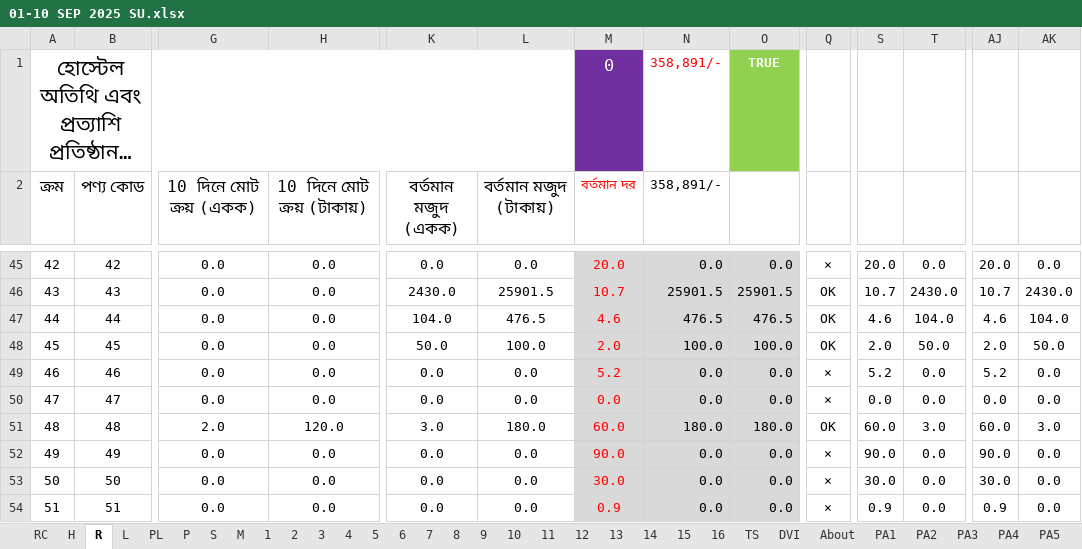
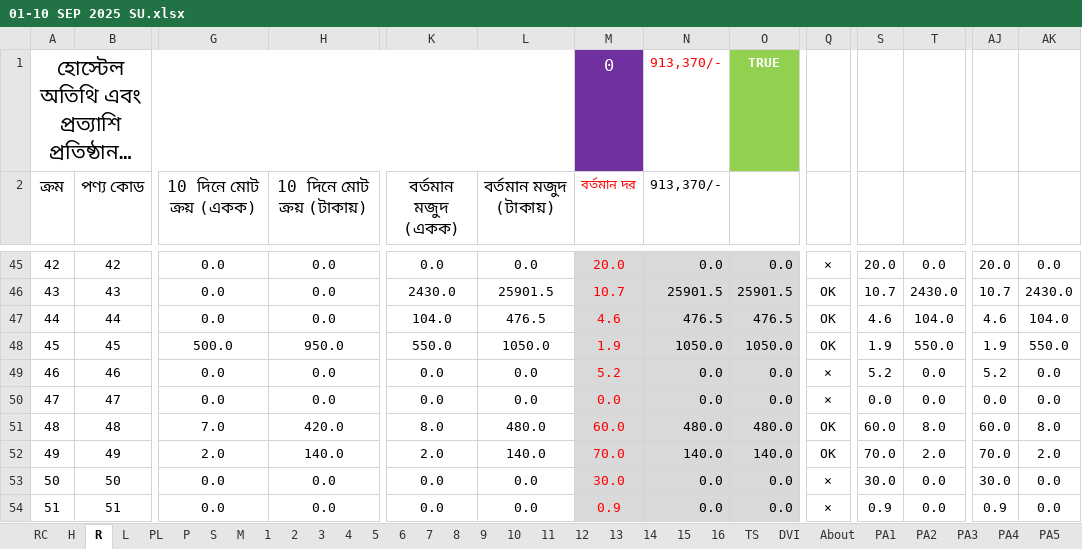
Before and after one commit to nshamim2026/office, an Excel workbook: Store/09-2025 ‍STORE GH/01-10 SEP 2025 SU.xlsx, sheet R, drawn as a sheet; only a part is shown, gaps mark what is left out; long unchanged cells end in …; values as stored, in another font and other column widths than the file's, no borders; conditional formats not drawn; the diff covers the shown part only; the diff names each change by its address in the sheet, - before the commit and + after, or states it on an @@ line.

```diff
--- a/Store/09-2025 ‍STORE GH/01-10 SEP 2025 SU.xlsx (sheet R)
+++ b/Store/09-2025 ‍STORE GH/01-10 SEP 2025 SU.xlsx (sheet R)
-N1:N2 (913,370/-): 358,891/-
+N1:N2 (913,370/-): 913,370/-
-G48 (10 দিনে মোট ক্রয় (একক)): 0.0
+G48 (10 দিনে মোট ক্রয় (একক)): 500.0
-H48 (10 দিনে মোট ক্রয় (টাকায়)): 0.0
+H48 (10 দিনে মোট ক্রয় (টাকায়)): 950.0
-K48 (বর্তমান মজুদ (একক)): 50.0
+K48 (বর্তমান মজুদ (একক)): 550.0
-L48 (বর্তমান মজুদ (টাকায়)): 100.0
+L48 (বর্তমান মজুদ (টাকায়)): 1050.0
-M48 (বর্তমান দর): 2.0
+M48 (বর্তমান দর): 1.9
-N48 (913,370/-): 100.0
+N48 (913,370/-): 1050.0
-O48: 100.0
+O48: 1050.0
-S48: 2.0
+S48: 1.9
-T48: 50.0
+T48: 550.0
-AJ48: 2.0
+AJ48: 1.9
-AK48: 50.0
+AK48: 550.0
-G51 (10 দিনে মোট ক্রয় (একক)): 2.0
+G51 (10 দিনে মোট ক্রয় (একক)): 7.0
-H51 (10 দিনে মোট ক্রয় (টাকায়)): 120.0
+H51 (10 দিনে মোট ক্রয় (টাকায়)): 420.0
-K51 (বর্তমান মজুদ (একক)): 3.0
+K51 (বর্তমান মজুদ (একক)): 8.0
-L51 (বর্তমান মজুদ (টাকায়)): 180.0
+L51 (বর্তমান মজুদ (টাকায়)): 480.0
-N51 (913,370/-): 180.0
+N51 (913,370/-): 480.0
-O51: 180.0
+O51: 480.0
-T51: 3.0
+T51: 8.0
-AK51: 3.0
+AK51: 8.0
-G52 (10 দিনে মোট ক্রয় (একক)): 0.0
+G52 (10 দিনে মোট ক্রয় (একক)): 2.0
-H52 (10 দিনে মোট ক্রয় (টাকায়)): 0.0
+H52 (10 দিনে মোট ক্রয় (টাকায়)): 140.0
-K52 (বর্তমান মজুদ (একক)): 0.0
+K52 (বর্তমান মজুদ (একক)): 2.0
-L52 (বর্তমান মজুদ (টাকায়)): 0.0
+L52 (বর্তমান মজুদ (টাকায়)): 140.0
-M52 (বর্তমান দর): 90.0
+M52 (বর্তমান দর): 70.0
-N52 (913,370/-): 0.0
+N52 (913,370/-): 140.0
-O52: 0.0
+O52: 140.0
-Q52: ×
+Q52: OK
-S52: 90.0
+S52: 70.0
-T52: 0.0
+T52: 2.0
-AJ52: 90.0
+AJ52: 70.0
-AK52: 0.0
+AK52: 2.0
```
Also changed, not shown: 1 added row, 1 removed row and 1005 edited cells elsewhere in this sheet, sheet S, sheet P, sheet PL, sheet RC, sheet PA4, sheet L, 14 more sheets, hidden cells.
